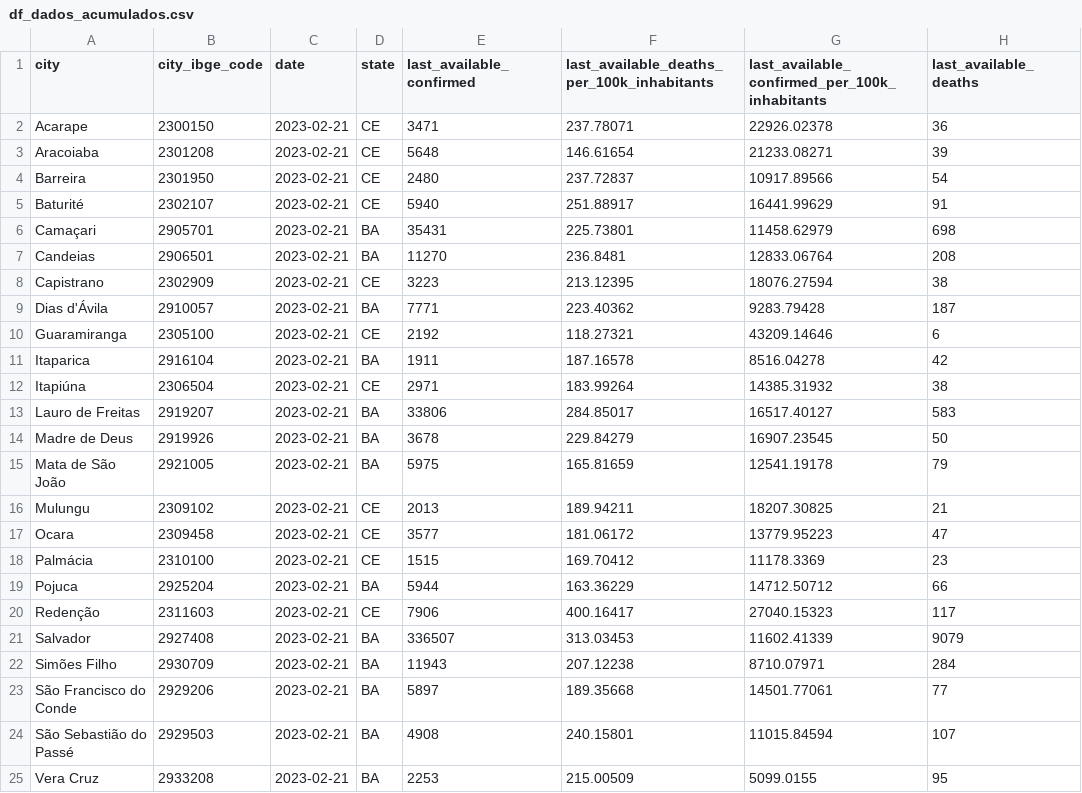
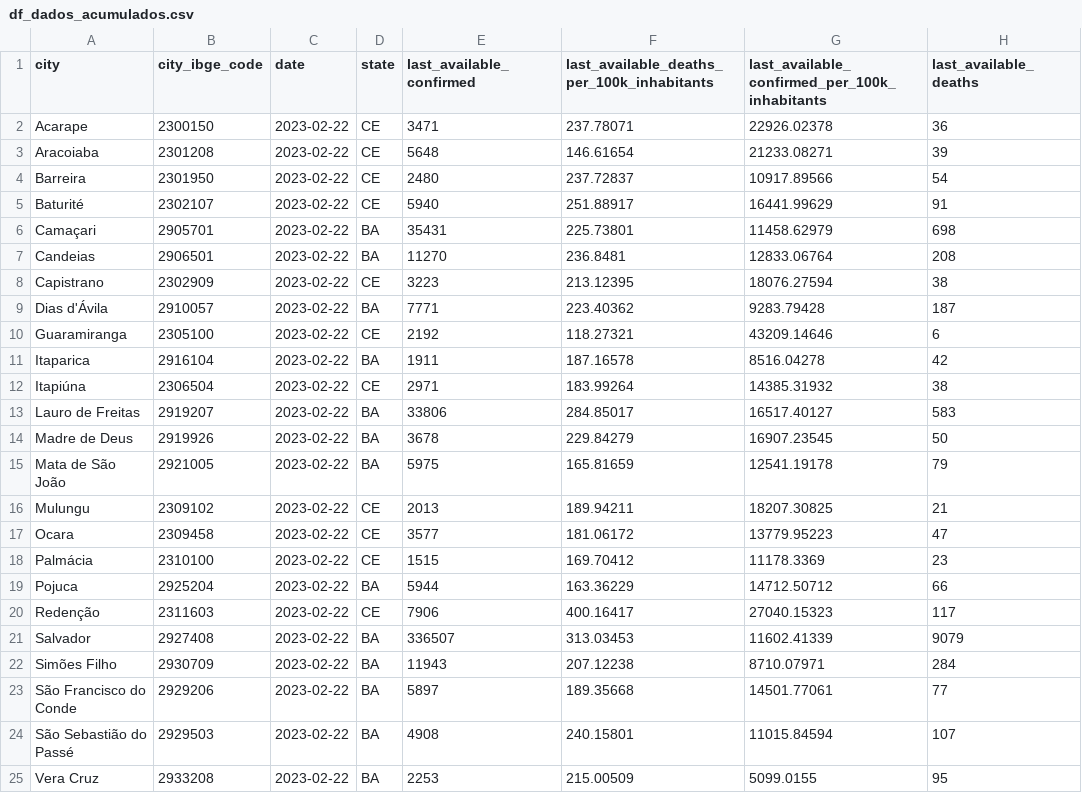
Before and after one commit to painelcovid19/painelcovid19.github.io, a CSV file: data/df_dados_acumulados.csv, drawn as a sheet; only a part is shown; the diff names each change by its address in the sheet, - before the commit and + after, or states it on an @@ line.

```diff
--- a/data/df_dados_acumulados.csv
+++ b/data/df_dados_acumulados.csv
-C2:C25 (date): 2023-02-21
+C2:C25 (date): 2023-02-22
```
